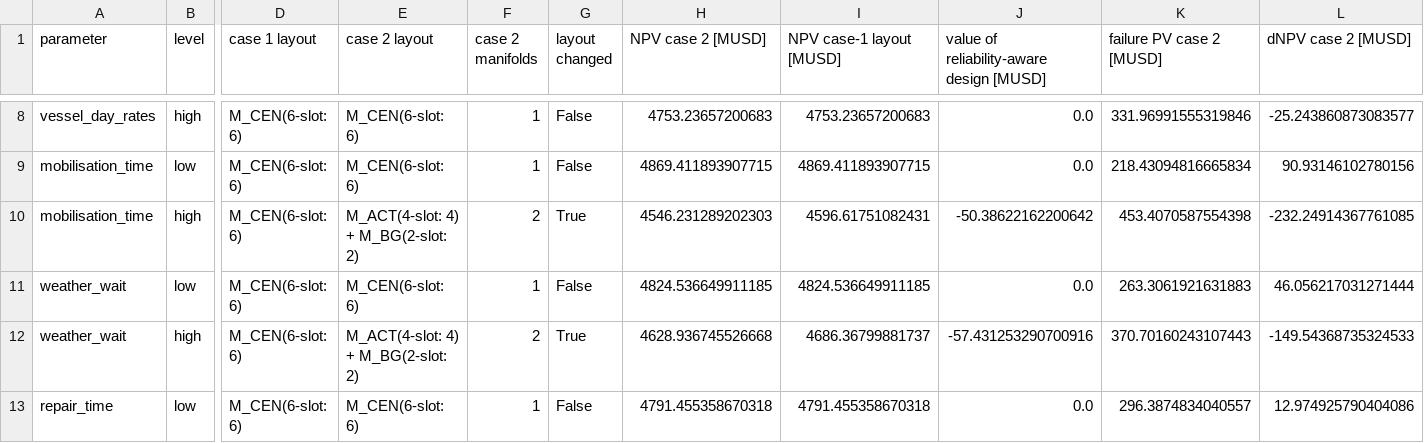
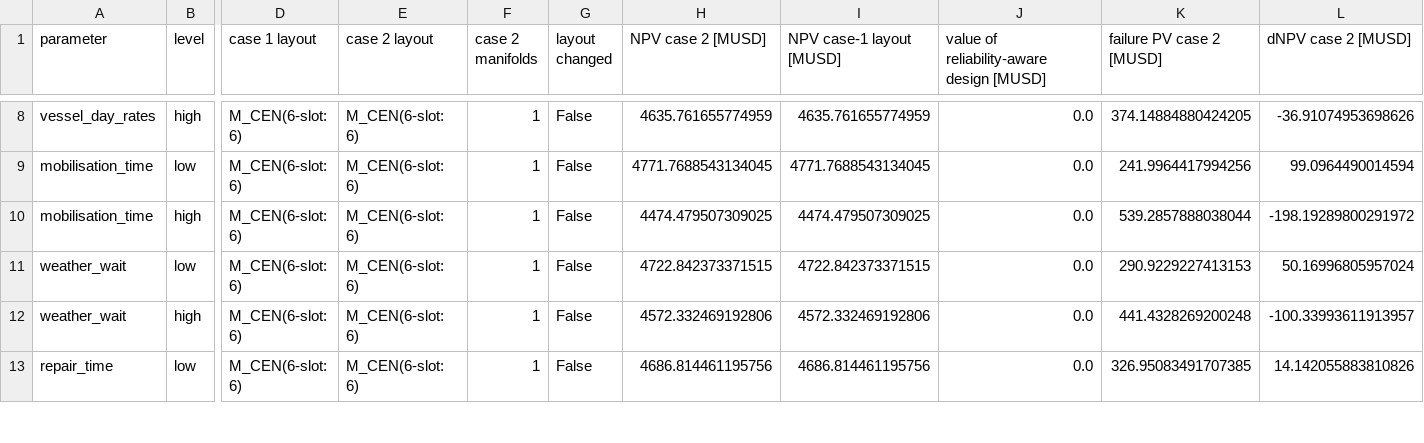
Before and after one commit to chilalaabubakar/subsea-layout-reliability, a CSV file: results/solveig_weather/step8_oat_risk.csv, drawn as a sheet; only a part is shown, gaps mark what is left out; the diff covers the shown part only; the diff names each change by its address in the sheet, - before the commit and + after, or states it on an @@ line.

```diff
--- a/results/solveig_weather/step8_oat_risk.csv
+++ b/results/solveig_weather/step8_oat_risk.csv
-H8 (NPV case 2 [MUSD]): 4753.23657200683
+H8 (NPV case 2 [MUSD]): 4635.761655774959
-I8 (NPV case-1 layout [MUSD]): 4753.23657200683
+I8 (NPV case-1 layout [MUSD]): 4635.761655774959
-K8 (failure PV case 2 [MUSD]): 331.96991555319846
+K8 (failure PV case 2 [MUSD]): 374.14884880424205
-L8 (dNPV case 2 [MUSD]): -25.243860873083577
+L8 (dNPV case 2 [MUSD]): -36.91074953698626
-H9 (NPV case 2 [MUSD]): 4869.411893907715
+H9 (NPV case 2 [MUSD]): 4771.7688543134045
-I9 (NPV case-1 layout [MUSD]): 4869.411893907715
+I9 (NPV case-1 layout [MUSD]): 4771.7688543134045
-K9 (failure PV case 2 [MUSD]): 218.43094816665834
+K9 (failure PV case 2 [MUSD]): 241.9964417994256
-L9 (dNPV case 2 [MUSD]): 90.93146102780156
+L9 (dNPV case 2 [MUSD]): 99.0964490014594
-E10 (case 2 layout): M_ACT(4-slot: 4) + M_BG(2-slot: 2)
+E10 (case 2 layout): M_CEN(6-slot: 6)
-F10 (case 2 manifolds): 2
+F10 (case 2 manifolds): 1
-G10 (layout changed): True
+G10 (layout changed): False
-H10 (NPV case 2 [MUSD]): 4546.231289202303
+H10 (NPV case 2 [MUSD]): 4474.479507309025
-I10 (NPV case-1 layout [MUSD]): 4596.61751082431
+I10 (NPV case-1 layout [MUSD]): 4474.479507309025
-J10: -50.38622162200642
+J10: 0.0
-K10 (failure PV case 2 [MUSD]): 453.4070587554398
+K10 (failure PV case 2 [MUSD]): 539.2857888038044
-L10 (dNPV case 2 [MUSD]): -232.24914367761085
+L10 (dNPV case 2 [MUSD]): -198.19289800291972
-H11 (NPV case 2 [MUSD]): 4824.536649911185
+H11 (NPV case 2 [MUSD]): 4722.842373371515
-I11 (NPV case-1 layout [MUSD]): 4824.536649911185
+I11 (NPV case-1 layout [MUSD]): 4722.842373371515
-K11 (failure PV case 2 [MUSD]): 263.3061921631883
+K11 (failure PV case 2 [MUSD]): 290.9229227413153
-L11 (dNPV case 2 [MUSD]): 46.056217031271444
+L11 (dNPV case 2 [MUSD]): 50.16996805957024
-E12 (case 2 layout): M_ACT(4-slot: 4) + M_BG(2-slot: 2)
+E12 (case 2 layout): M_CEN(6-slot: 6)
-F12 (case 2 manifolds): 2
+F12 (case 2 manifolds): 1
-G12 (layout changed): True
+G12 (layout changed): False
-H12 (NPV case 2 [MUSD]): 4628.936745526668
+H12 (NPV case 2 [MUSD]): 4572.332469192806
-I12 (NPV case-1 layout [MUSD]): 4686.36799881737
+I12 (NPV case-1 layout [MUSD]): 4572.332469192806
-J12: -57.431253290700916
+J12: 0.0
-K12 (failure PV case 2 [MUSD]): 370.70160243107443
+K12 (failure PV case 2 [MUSD]): 441.4328269200248
-L12 (dNPV case 2 [MUSD]): -149.54368735324533
+L12 (dNPV case 2 [MUSD]): -100.33993611913957
-H13 (NPV case 2 [MUSD]): 4791.455358670318
+H13 (NPV case 2 [MUSD]): 4686.814461195756
-I13 (NPV case-1 layout [MUSD]): 4791.455358670318
+I13 (NPV case-1 layout [MUSD]): 4686.814461195756
-K13 (failure PV case 2 [MUSD]): 296.3874834040557
+K13 (failure PV case 2 [MUSD]): 326.95083491707385
-L13 (dNPV case 2 [MUSD]): 12.974925790404086
+L13 (dNPV case 2 [MUSD]): 14.142055883810826
```
Also changed, not shown: 161 edited cells elsewhere in this file, results/solveig_weather/step7_saa_replications.csv, results/solveig_weather/step8_map.csv, 47 other files.
